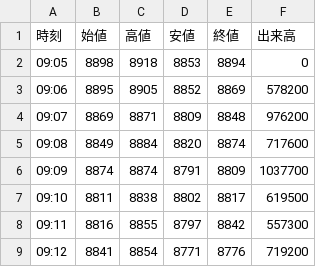
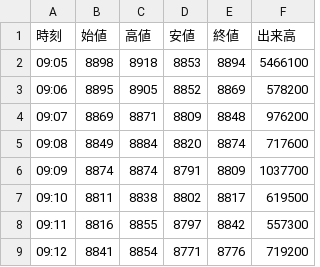
Before and after one commit to yayuta417/kioxia-stock-data, a CSV file: 1分足/285A_1分足_2026-11-11.csv, drawn as a sheet; only a part is shown.

```diff
--- a/1分足/285A_1分足_2026-11-11.csv
+++ b/1分足/285A_1分足_2026-11-11.csv
@@ -1,3 +1,3 @@
 時刻,始値,高値,安値,終値,出来高
-09:05,8898,8918,8853,8894,0
+09:05,8898,8918,8853,8894,5466100
 09:06,8895,8905,8852,8869,578200
```
Also changed, not shown: 1分足/285A_1分足_2026-11-17.csv, 5分足/285A_5分足_2026-08-20.csv, 6 other files.
